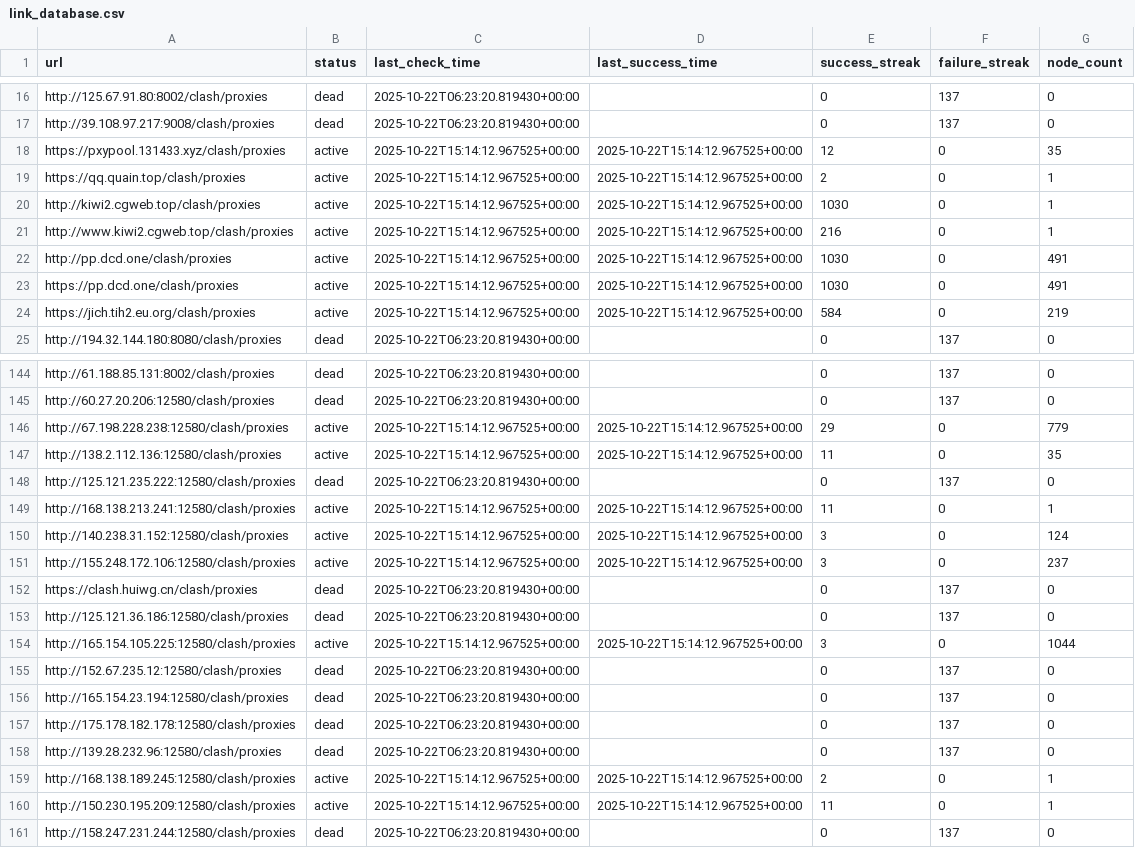
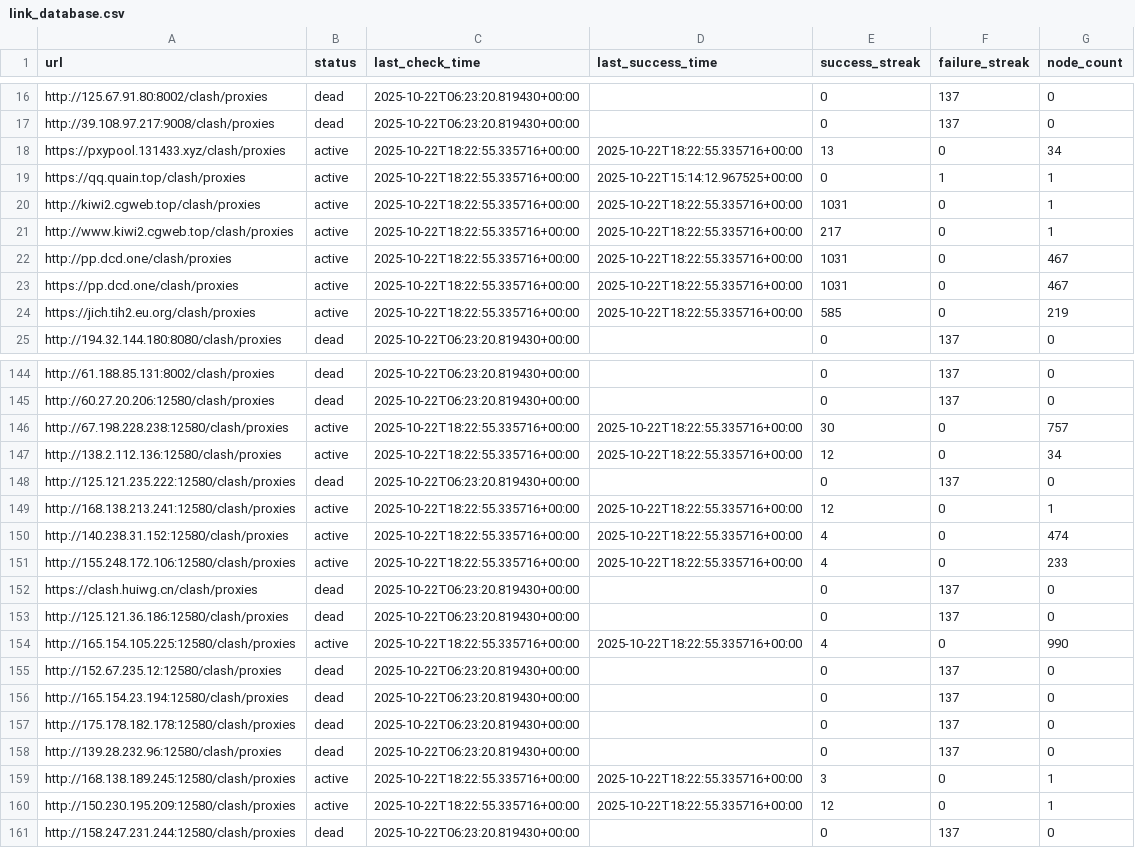
Before and after one commit to SuohYume/collector, a CSV file: link_database.csv, drawn as a sheet; only a part is shown, gaps mark what is left out; the diff covers the shown part only.

```diff
--- a/link_database.csv
+++ b/link_database.csv
@@ -17,9 +17,9 @@ http://125.67.91.80:8002/clash/proxies,dead,2025-10-22T06:23:20.819430+00:00,,0,
 http://39.108.97.217:9008/clash/proxies,dead,2025-10-22T06:23:20.819430+00:00,,0,137,0
-https://pxypool.131433.xyz/clash/proxies,active,2025-10-22T15:14:12.967525+00:00,2025-10-22T15:14:12.967525+00:00,12,0,35
-https://qq.quain.top/clash/proxies,active,2025-10-22T15:14:12.967525+00:00,2025-10-22T15:14:12.967525+00:00,2,0,1
-http://kiwi2.cgweb.top/clash/proxies,active,2025-10-22T15:14:12.967525+00:00,2025-10-22T15:14:12.967525+00:00,1030,0,1
-http://www.kiwi2.cgweb.top/clash/proxies,active,2025-10-22T15:14:12.967525+00:00,2025-10-22T15:14:12.967525+00:00,216,0,1
-http://pp.dcd.one/clash/proxies,active,2025-10-22T15:14:12.967525+00:00,2025-10-22T15:14:12.967525+00:00,1030,0,491
-https://pp.dcd.one/clash/proxies,active,2025-10-22T15:14:12.967525+00:00,2025-10-22T15:14:12.967525+00:00,1030,0,491
-https://jich.tih2.eu.org/clash/proxies,active,2025-10-22T15:14:12.967525+00:00,2025-10-22T15:14:12.967525+00:00,584,0,219
+https://pxypool.131433.xyz/clash/proxies,active,2025-10-22T18:22:55.335716+00:00,2025-10-22T18:22:55.335716+00:00,13,0,34
+https://qq.quain.top/clash/proxies,active,2025-10-22T18:22:55.335716+00:00,2025-10-22T15:14:12.967525+00:00,0,1,1
+http://kiwi2.cgweb.top/clash/proxies,active,2025-10-22T18:22:55.335716+00:00,2025-10-22T18:22:55.335716+00:00,1031,0,1
+http://www.kiwi2.cgweb.top/clash/proxies,active,2025-10-22T18:22:55.335716+00:00,2025-10-22T18:22:55.335716+00:00,217,0,1
+http://pp.dcd.one/clash/proxies,active,2025-10-22T18:22:55.335716+00:00,2025-10-22T18:22:55.335716+00:00,1031,0,467
+https://pp.dcd.one/clash/proxies,active,2025-10-22T18:22:55.335716+00:00,2025-10-22T18:22:55.335716+00:00,1031,0,467
+https://jich.tih2.eu.org/clash/proxies,active,2025-10-22T18:22:55.335716+00:00,2025-10-22T18:22:55.335716+00:00,585,0,219
 http://194.32.144.180:8080/clash/proxies,dead,2025-10-22T06:23:20.819430+00:00,,0,137,0
@@ -145,11 +145,11 @@ http://61.188.85.131:8002/clash/proxies,dead,2025-10-22T06:23:20.819430+00:00,,0
 http://60.27.20.206:12580/clash/proxies,dead,2025-10-22T06:23:20.819430+00:00,,0,137,0
-http://67.198.228.238:12580/clash/proxies,active,2025-10-22T15:14:12.967525+00:00,2025-10-22T15:14:12.967525+00:00,29,0,779
-http://138.2.112.136:12580/clash/proxies,active,2025-10-22T15:14:12.967525+00:00,2025-10-22T15:14:12.967525+00:00,11,0,35
+http://67.198.228.238:12580/clash/proxies,active,2025-10-22T18:22:55.335716+00:00,2025-10-22T18:22:55.335716+00:00,30,0,757
+http://138.2.112.136:12580/clash/proxies,active,2025-10-22T18:22:55.335716+00:00,2025-10-22T18:22:55.335716+00:00,12,0,34
 http://125.121.235.222:12580/clash/proxies,dead,2025-10-22T06:23:20.819430+00:00,,0,137,0
-http://168.138.213.241:12580/clash/proxies,active,2025-10-22T15:14:12.967525+00:00,2025-10-22T15:14:12.967525+00:00,11,0,1
-http://140.238.31.152:12580/clash/proxies,active,2025-10-22T15:14:12.967525+00:00,2025-10-22T15:14:12.967525+00:00,3,0,124
-http://155.248.172.106:12580/clash/proxies,active,2025-10-22T15:14:12.967525+00:00,2025-10-22T15:14:12.967525+00:00,3,0,237
+http://168.138.213.241:12580/clash/proxies,active,2025-10-22T18:22:55.335716+00:00,2025-10-22T18:22:55.335716+00:00,12,0,1
+http://140.238.31.152:12580/clash/proxies,active,2025-10-22T18:22:55.335716+00:00,2025-10-22T18:22:55.335716+00:00,4,0,474
+http://155.248.172.106:12580/clash/proxies,active,2025-10-22T18:22:55.335716+00:00,2025-10-22T18:22:55.335716+00:00,4,0,233
 https://clash.huiwg.cn/clash/proxies,dead,2025-10-22T06:23:20.819430+00:00,,0,137,0
 http://125.121.36.186:12580/clash/proxies,dead,2025-10-22T06:23:20.819430+00:00,,0,137,0
-http://165.154.105.225:12580/clash/proxies,active,2025-10-22T15:14:12.967525+00:00,2025-10-22T15:14:12.967525+00:00,3,0,1044
+http://165.154.105.225:12580/clash/proxies,active,2025-10-22T18:22:55.335716+00:00,2025-10-22T18:22:55.335716+00:00,4,0,990
 http://152.67.235.12:12580/clash/proxies,dead,2025-10-22T06:23:20.819430+00:00,,0,137,0
@@ -158,4 +158,4 @@ http://175.178.182.178:12580/clash/proxies,dead,2025-10-22T06:23:20.819430+00:00
 http://139.28.232.96:12580/clash/proxies,dead,2025-10-22T06:23:20.819430+00:00,,0,137,0
-http://168.138.189.245:12580/clash/proxies,active,2025-10-22T15:14:12.967525+00:00,2025-10-22T15:14:12.967525+00:00,2,0,1
-http://150.230.195.209:12580/clash/proxies,active,2025-10-22T15:14:12.967525+00:00,2025-10-22T15:14:12.967525+00:00,11,0,1
+http://168.138.189.245:12580/clash/proxies,active,2025-10-22T18:22:55.335716+00:00,2025-10-22T18:22:55.335716+00:00,3,0,1
+http://150.230.195.209:12580/clash/proxies,active,2025-10-22T18:22:55.335716+00:00,2025-10-22T18:22:55.335716+00:00,12,0,1
 http://158.247.231.244:12580/clash/proxies,dead,2025-10-22T06:23:20.819430+00:00,,0,137,0
```
Also changed, not shown: 43 edited cells elsewhere in this file, 3 other files.
